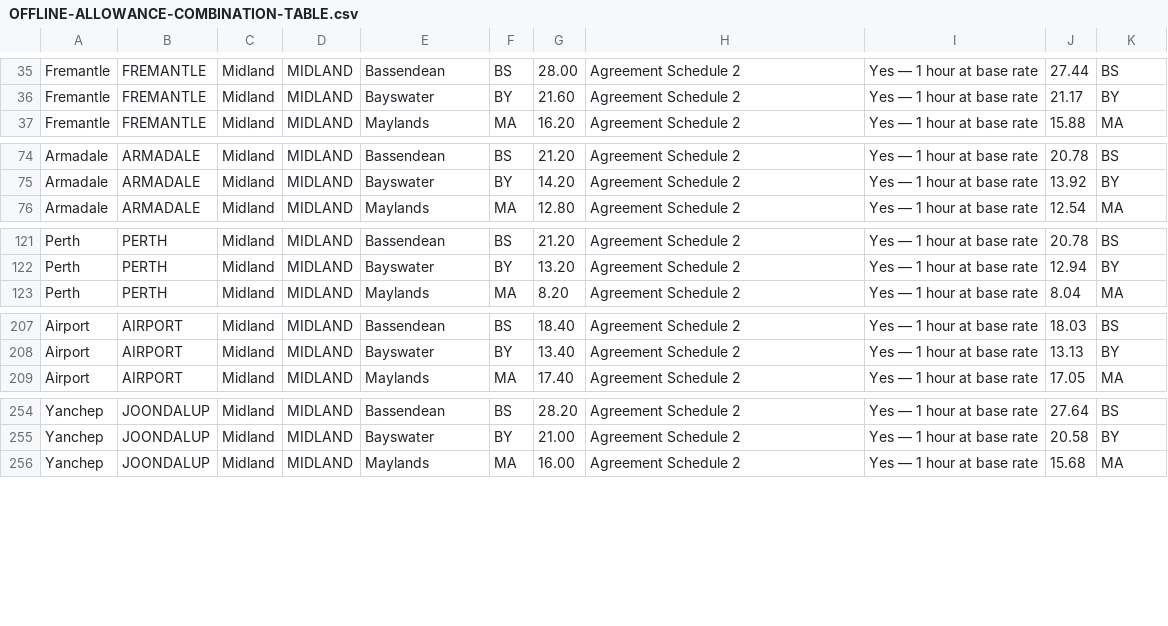
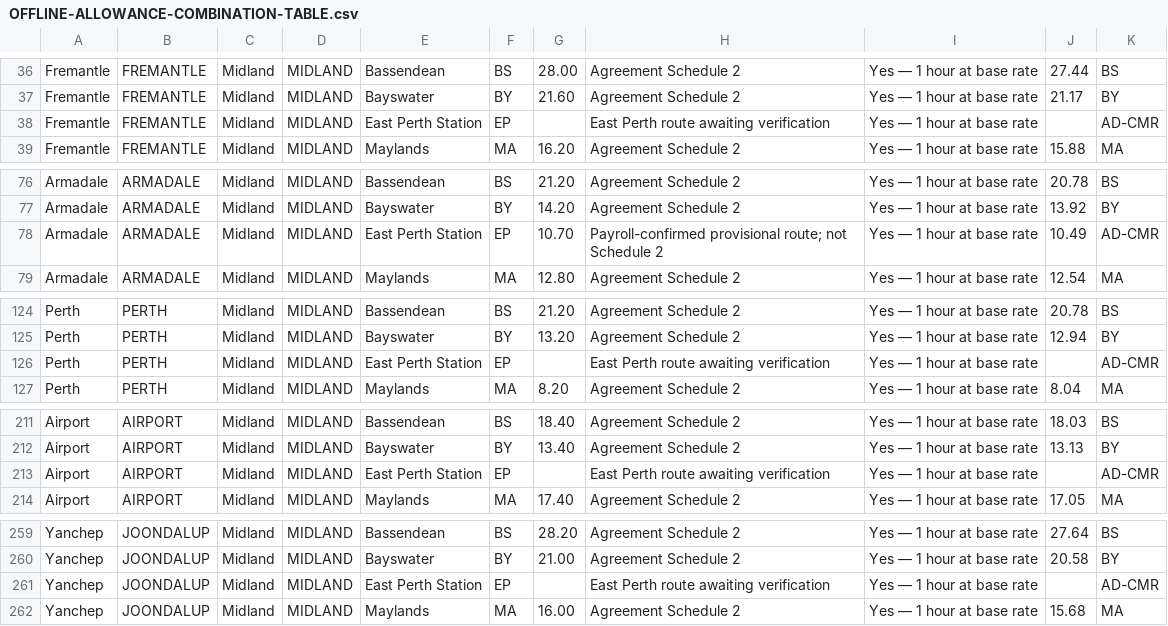
Before and after one commit to shiftmate-pta/ShiftMate---TESTING, a CSV file: OFFLINE-ALLOWANCE-COMBINATION-TABLE.csv, drawn as a sheet; only a part is shown, gaps mark what is left out; the diff covers the shown part only.

Commit message:
Update training, Perth, CMR and standby shifts on TEST

```diff
--- a/OFFLINE-ALLOWANCE-COMBINATION-TABLE.csv
+++ b/OFFLINE-ALLOWANCE-COMBINATION-TABLE.csv
@@ -36,2 +37,3 @@
 "Fremantle","FREMANTLE","Midland","MIDLAND","Bayswater","BY","21.60","Agreement Schedule 2","Yes — 1 hour at base rate","21.17","BY"
+"Fremantle","FREMANTLE","Midland","MIDLAND","East Perth Station","EP","","East Perth route awaiting verification","Yes — 1 hour at base rate","","AD-CMR"
 "Fremantle","FREMANTLE","Midland","MIDLAND","Maylands","MA","16.20","Agreement Schedule 2","Yes — 1 hour at base rate","15.88","MA"
@@ -75,2 +77,3 @@
 "Armadale","ARMADALE","Midland","MIDLAND","Bayswater","BY","14.20","Agreement Schedule 2","Yes — 1 hour at base rate","13.92","BY"
+"Armadale","ARMADALE","Midland","MIDLAND","East Perth Station","EP","10.70","Payroll-confirmed provisional route; not Schedule 2","Yes — 1 hour at base rate","10.49","AD-CMR"
 "Armadale","ARMADALE","Midland","MIDLAND","Maylands","MA","12.80","Agreement Schedule 2","Yes — 1 hour at base rate","12.54","MA"
@@ -122,2 +125,3 @@
 "Perth","PERTH","Midland","MIDLAND","Bayswater","BY","13.20","Agreement Schedule 2","Yes — 1 hour at base rate","12.94","BY"
+"Perth","PERTH","Midland","MIDLAND","East Perth Station","EP","","East Perth route awaiting verification","Yes — 1 hour at base rate","","AD-CMR"
 "Perth","PERTH","Midland","MIDLAND","Maylands","MA","8.20","Agreement Schedule 2","Yes — 1 hour at base rate","8.04","MA"
@@ -208,2 +212,3 @@
 "Airport","AIRPORT","Midland","MIDLAND","Bayswater","BY","13.40","Agreement Schedule 2","Yes — 1 hour at base rate","13.13","BY"
+"Airport","AIRPORT","Midland","MIDLAND","East Perth Station","EP","","East Perth route awaiting verification","Yes — 1 hour at base rate","","AD-CMR"
 "Airport","AIRPORT","Midland","MIDLAND","Maylands","MA","17.40","Agreement Schedule 2","Yes — 1 hour at base rate","17.05","MA"
@@ -255,2 +260,3 @@
 "Yanchep","JOONDALUP","Midland","MIDLAND","Bayswater","BY","21.00","Agreement Schedule 2","Yes — 1 hour at base rate","20.58","BY"
+"Yanchep","JOONDALUP","Midland","MIDLAND","East Perth Station","EP","","East Perth route awaiting verification","Yes — 1 hour at base rate","","AD-CMR"
 "Yanchep","JOONDALUP","Midland","MIDLAND","Maylands","MA","16.00","Agreement Schedule 2","Yes — 1 hour at base rate","15.68","MA"
```
Also changed, not shown: 5 added rows and 9 edited cells elsewhere in this file, 9 other files.
